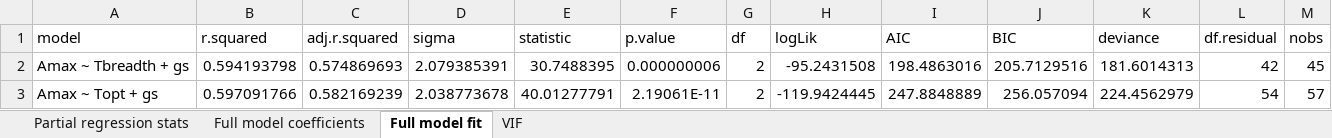
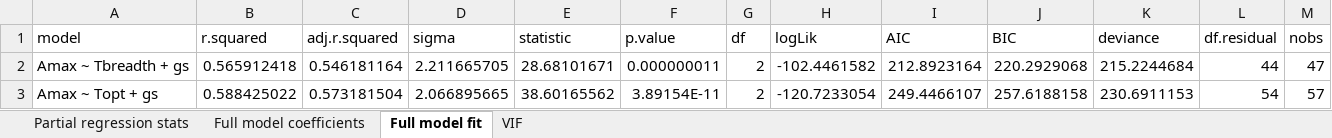
Before and after one commit to MichaletzLab/snowgum_temperature_response, an Excel workbook: figures_updated/Fig6_stats.xlsx, sheet Full model fit, drawn as a sheet; values as stored, in another font and other column widths than the file's, no borders; the diff names each change by its address in the sheet, - before the commit and + after, or states it on an @@ line.

```diff
--- a/figures_updated/Fig6_stats.xlsx (sheet Full model fit)
+++ b/figures_updated/Fig6_stats.xlsx (sheet Full model fit)
-B2 (r.squared): 0.594193798
+B2 (r.squared): 0.565912418
-C2 (adj.r.squared): 0.574869693
+C2 (adj.r.squared): 0.546181164
-D2 (sigma): 2.079385391
+D2 (sigma): 2.211665705
-E2 (statistic): 30.7488395
+E2 (statistic): 28.68101671
-F2 (p.value): 0.000000006
+F2 (p.value): 0.000000011
-H2 (logLik): -95.2431508
+H2 (logLik): -102.4461582
-I2 (AIC): 198.4863016
+I2 (AIC): 212.8923164
-J2 (BIC): 205.7129516
+J2 (BIC): 220.2929068
-K2 (deviance): 181.6014313
+K2 (deviance): 215.2244684
-L2 (df.residual): 42
+L2 (df.residual): 44
-M2 (nobs): 45
+M2 (nobs): 47
-B3 (r.squared): 0.597091766
+B3 (r.squared): 0.588425022
-C3 (adj.r.squared): 0.582169239
+C3 (adj.r.squared): 0.573181504
-D3 (sigma): 2.038773678
+D3 (sigma): 2.066895665
-E3 (statistic): 40.01277791
+E3 (statistic): 38.60165562
-F3 (p.value): 2.19061E-11
+F3 (p.value): 3.89154E-11
-H3 (logLik): -119.9424445
+H3 (logLik): -120.7233054
-I3 (AIC): 247.8848889
+I3 (AIC): 249.4466107
-J3 (BIC): 256.057094
+J3 (BIC): 257.6188158
-K3 (deviance): 224.4562979
+K3 (deviance): 230.6911153
```
Also changed, not shown: sheet Full model coefficients, sheet Partial regression stats, sheet VIF, figures_updated/Fig4_stats.xlsx, figures_updated/Fig5_stats.xlsx, 23 other files.
